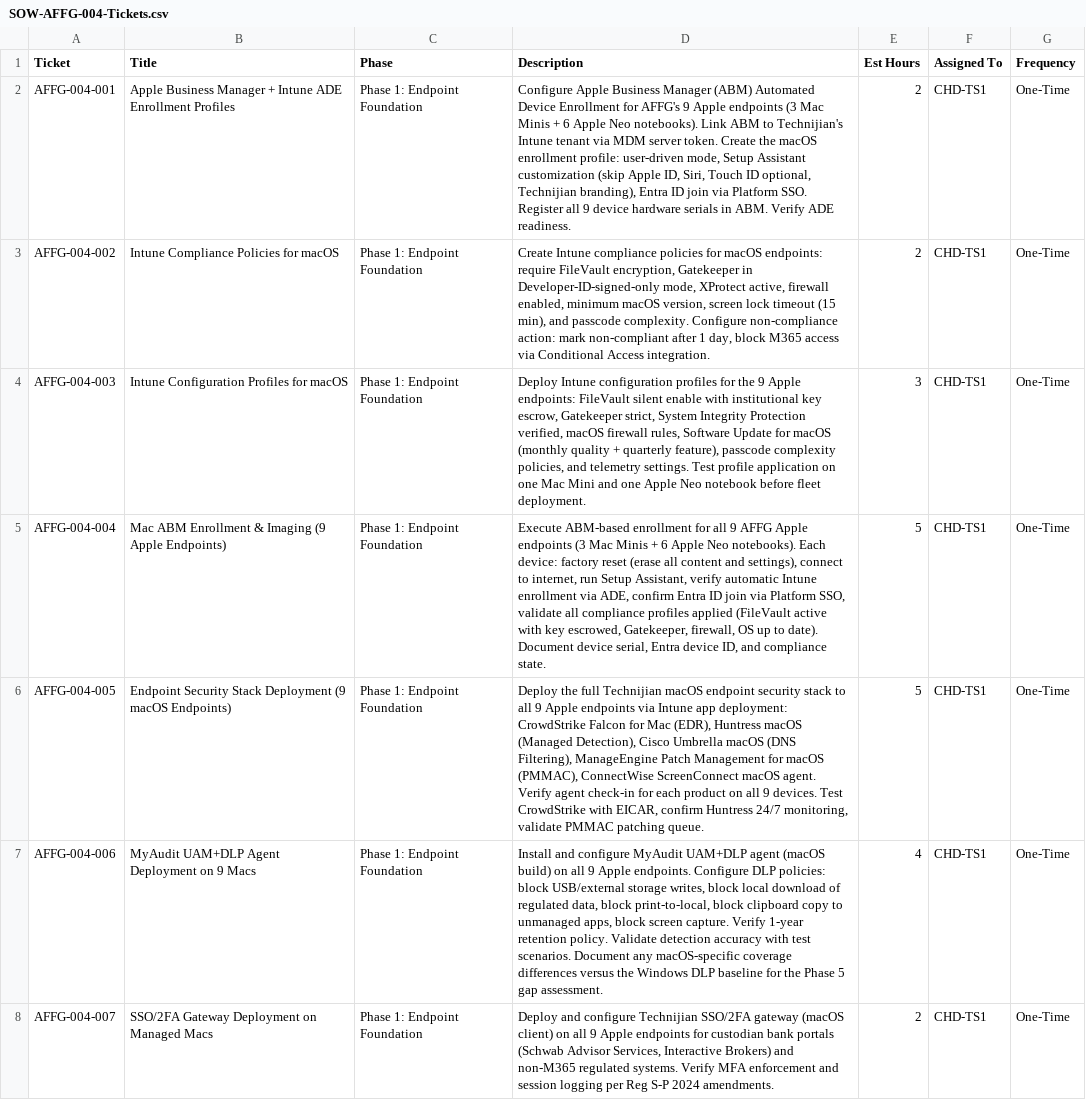
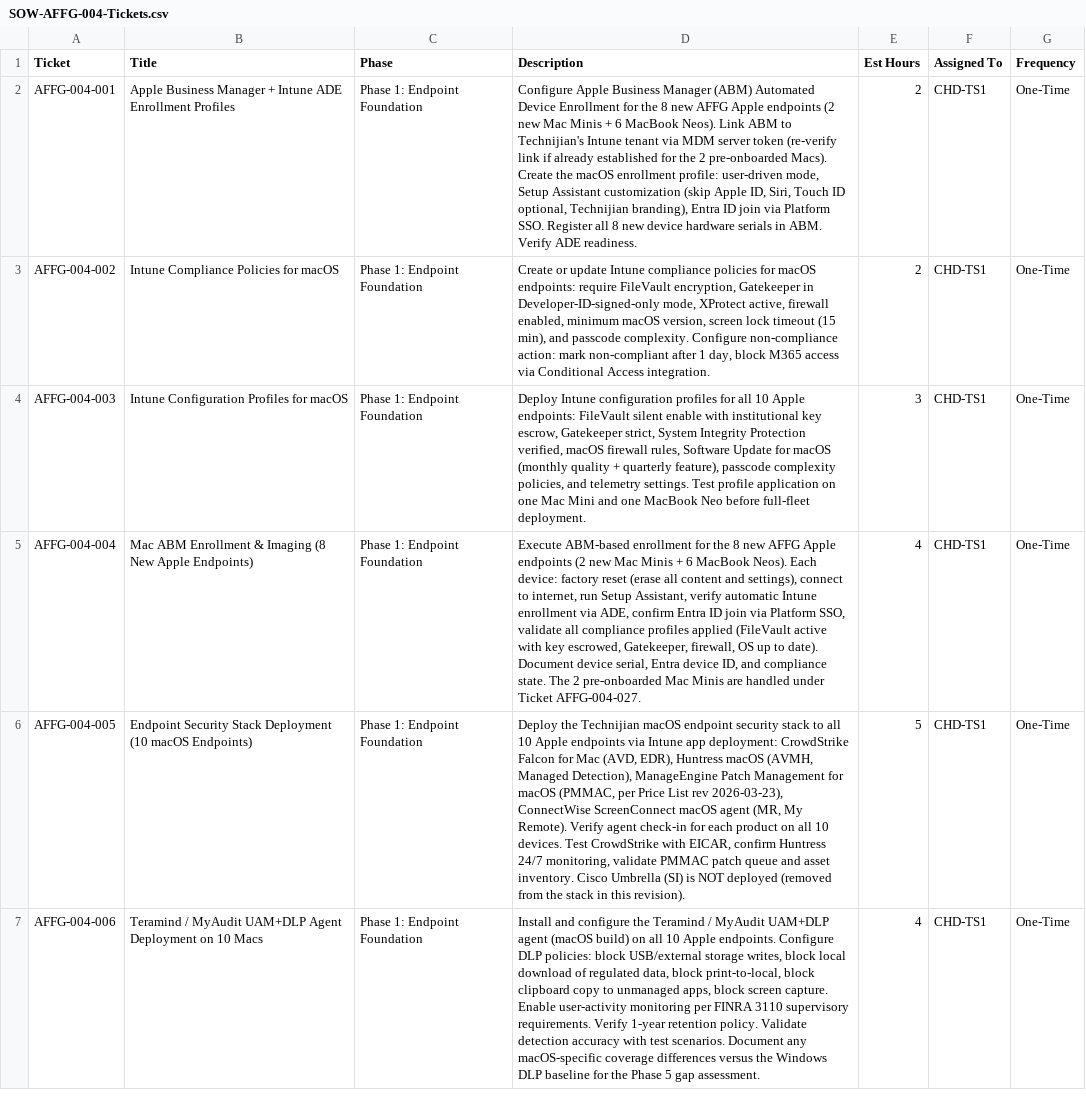
Before and after one commit to technijian-admin/tech-legal, a CSV file: clients/AFFG/03_SOW/SOW-AFFG-004-Tickets.csv, drawn as a sheet; only a part is shown; removed rows and columns are numbered as before the commit, all else as after; the diff covers the shown part only; the diff names each change by its address in the sheet, - before the commit and + after, or states it on an @@ line.

```diff
--- a/clients/AFFG/03_SOW/SOW-AFFG-004-Tickets.csv
+++ b/clients/AFFG/03_SOW/SOW-AFFG-004-Tickets.csv
-D2 (Description): …Enrollment for AFFG's 9 Apple endpoints (3 Mac Minis + 6 Apple Neo notebooks). Link ABM to Technijian's Intune tenant via MDM server token. Create the macOS enrollment profile: user-driven mode, Setup Assistant customization (skip Apple ID, Siri, Touch ID optional, Technijian branding), Entra ID join via Platform SSO. Register all 9 device hardware…
+D2 (Description): …Enrollment for the 8 new AFFG Apple endpoints (2 new Mac Minis + 6 MacBook Neos). Link ABM to Technijian's Intune tenant via MDM server token (re-verify link if already established for the 2 pre-onboarded Macs). Create the macOS enrollment profile: user-driven mode, Setup Assistant customization (skip Apple ID, Siri, Touch ID optional, Technijian branding), Entra ID join via Platform SSO. Register all 8 new device hardware…
-D3 (Description): Create Intune compliance…
+D3 (Description): Create or update Intune compliance…
-D4 (Description): …profiles for the 9 Apple endpoints: FileVault silent enable with institutional key escrow, Gatekeeper strict, System Integrity Protection verified, macOS firewall rules, Software Update for macOS (monthly quality + quarterly feature), passcode complexity policies, and telemetry settings. Test profile application on one Mac Mini and one Apple Neo notebook before fleet deployment.
+D4 (Description): …profiles for all 10 Apple endpoints: FileVault silent enable with institutional key escrow, Gatekeeper strict, System Integrity Protection verified, macOS firewall rules, Software Update for macOS (monthly quality + quarterly feature), passcode complexity policies, and telemetry settings. Test profile application on one Mac Mini and one MacBook Neo before full-fleet deployment.
-B5 (Title): …& Imaging (9 Apple Endpoints)
+B5 (Title): …& Imaging (8 New Apple Endpoints)
-D5 (Description): …enrollment for all 9 AFFG Apple endpoints (3 Mac Minis + 6 Apple Neo notebooks). Each device: factory reset (erase all content and settings), connect to internet, run Setup Assistant, verify automatic Intune enrollment via ADE, confirm Entra ID join via Platform SSO, validate all compliance profiles applied (FileVault active with key escrowed, Gatekeeper, firewall, OS up to date). Document device serial, Entra device ID, and compliance state.
+D5 (Description): …enrollment for the 8 new AFFG Apple endpoints (2 new Mac Minis + 6 MacBook Neos). Each device: factory reset (erase all content and settings), connect to internet, run Setup Assistant, verify automatic Intune enrollment via ADE, confirm Entra ID join via Platform SSO, validate all compliance profiles applied (FileVault active with key escrowed, Gatekeeper, firewall, OS up to date). Document device serial, Entra device ID, and compliance state. The 2 pre-onboarded Mac Minis are handled under Ticket AFFG-004-027.
-E5 (Est Hours): 5
+E5 (Est Hours): 4
-B6 (Title): …Stack Deployment (9 macOS Endpoints)
+B6 (Title): …Stack Deployment (10 macOS Endpoints)
-D6 (Description): Deploy the full Technijian macOS endpoint security stack to all 9 Apple endpoints via Intune app deployment: CrowdStrike Falcon for Mac (EDR), Huntress macOS (Managed Detection), Cisco Umbrella macOS (DNS Filtering), ManageEngine Patch Management for macOS (PMMAC), ConnectWise ScreenConnect macOS agent. Verify agent check-in for each product on all 9 devices. Test CrowdStrike with EICAR, confirm Huntress 24/7 monitoring, validate PMMAC patching queue.
+D6 (Description): Deploy the Technijian macOS endpoint security stack to all 10 Apple endpoints via Intune app deployment: CrowdStrike Falcon for Mac (AVD, EDR), Huntress macOS (AVMH, Managed Detection), ManageEngine Patch Management for macOS (PMMAC, per Price List rev 2026-03-23), ConnectWise ScreenConnect macOS agent (MR, My Remote). Verify agent check-in for each product on all 10 devices. Test CrowdStrike with EICAR, confirm Huntress 24/7 monitoring, validate PMMAC patch queue and asset inventory. Cisco Umbrella (SI) is NOT deployed (removed from the stack in this revision).
-B7 (Title): MyAudit UAM+DLP Agent Deployment on 9 Macs
+B7 (Title): Teramind / MyAudit UAM+DLP Agent Deployment on 10 Macs
-D7 (Description): …and configure MyAudit UAM+DLP agent (macOS build) on all 9 Apple endpoints. Configure DLP policies: block USB/external storage writes, block local download of regulated data, block print-to-local, block clipboard copy to unmanaged apps, block screen capture. Verify 1-year…
+D7 (Description): …and configure the Teramind / MyAudit UAM+DLP agent (macOS build) on all 10 Apple endpoints. Configure DLP policies: block USB/external storage writes, block local download of regulated data, block print-to-local, block clipboard copy to unmanaged apps, block screen capture. Enable user-activity monitoring per FINRA 3110 supervisory requirements. Verify 1-year…
-row 8: AFFG-004-007 | SSO/2FA Gateway Deployment on Managed Macs | Phase 1: Endpoint Foundation | Deploy and configure Technijian SSO/2FA gateway (macOS client) on all 9 Apple endpoints for custodian bank portals (Schwab Advisor Services, Interactive Brokers) and non-M365 regulated systems. Verify MFA enforcement and session logging per Reg S-P 2024 amendments. | 2 | CHD-TS1 | One-Time
```
Also changed, not shown: 1 added row, 1 removed row and 18 edited cells elsewhere in this file, 6 other files.
